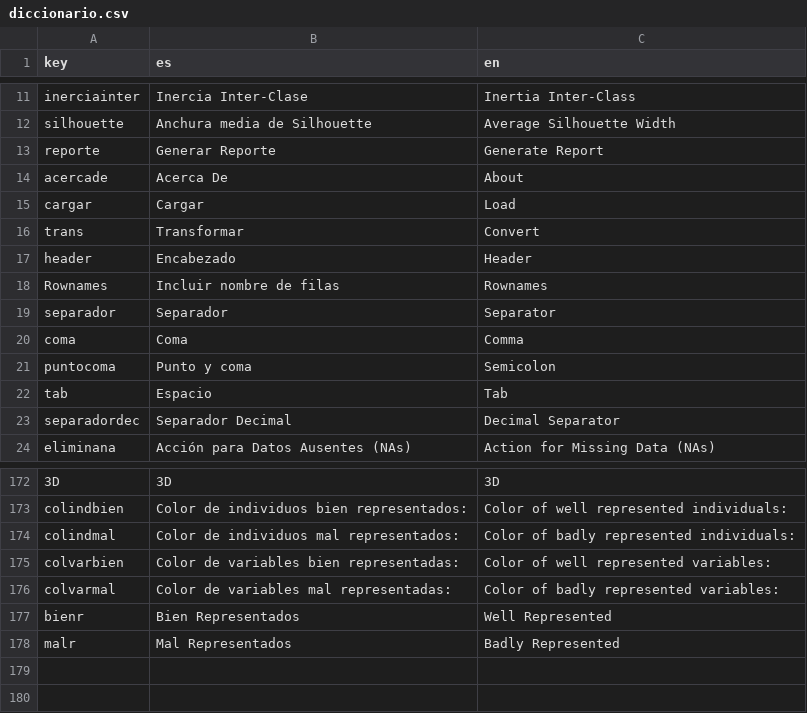
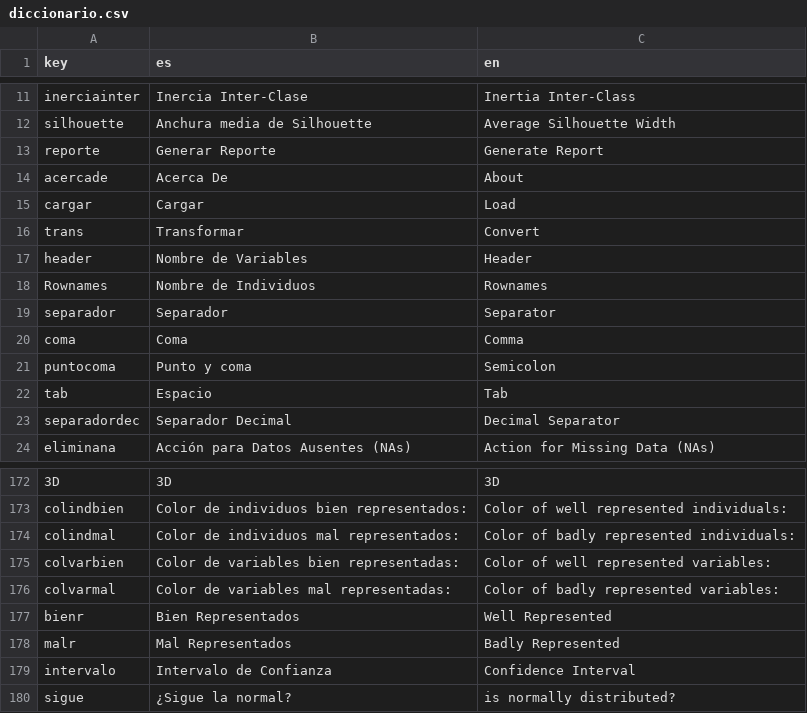
Before and after one commit to PROMiDAT/discoveR, a CSV file: inst/app/lang/diccionario.csv, drawn as a sheet; only a part is shown, gaps mark what is left out; the diff names each change by its address in the sheet, - before the commit and + after, or states it on an @@ line.

Commit message:
Versión 2.0.2
- Se indica el tipo de asimetri y de normalidad.
- Se agregan gráficos de ayuda a la interpretación del ACP.
- Se agregan los nombres de filas en gráfico de dispersión.
- Se indica con un mensaje cuando no hay variables categóricas.

```diff
--- a/inst/app/lang/diccionario.csv
+++ b/inst/app/lang/diccionario.csv
-B17 (es): Encabezado
+B17 (es): Nombre de Variables
-B18 (es): Incluir nombre de filas
+B18 (es): Nombre de Individuos
+row 179: intervalo | Intervalo de Confianza | Confidence Interval
+row 180: sigue | ¿Sigue la normal? | is normally distributed?
```
Also changed, not shown: 11 other files.
